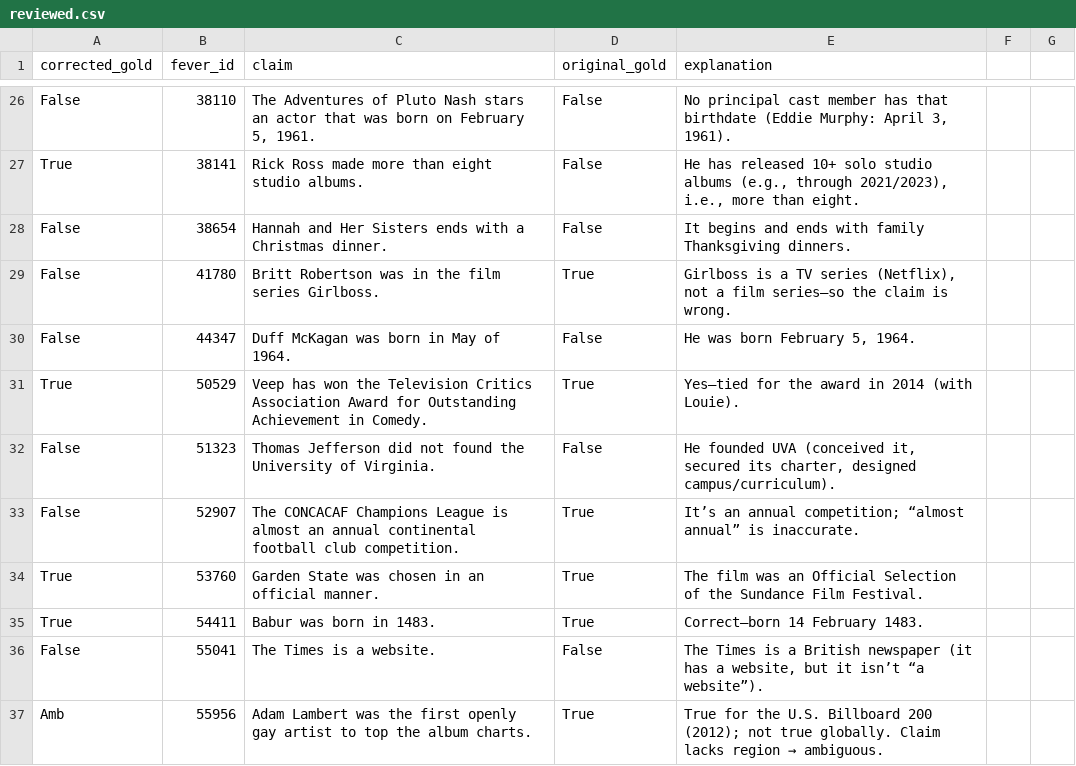
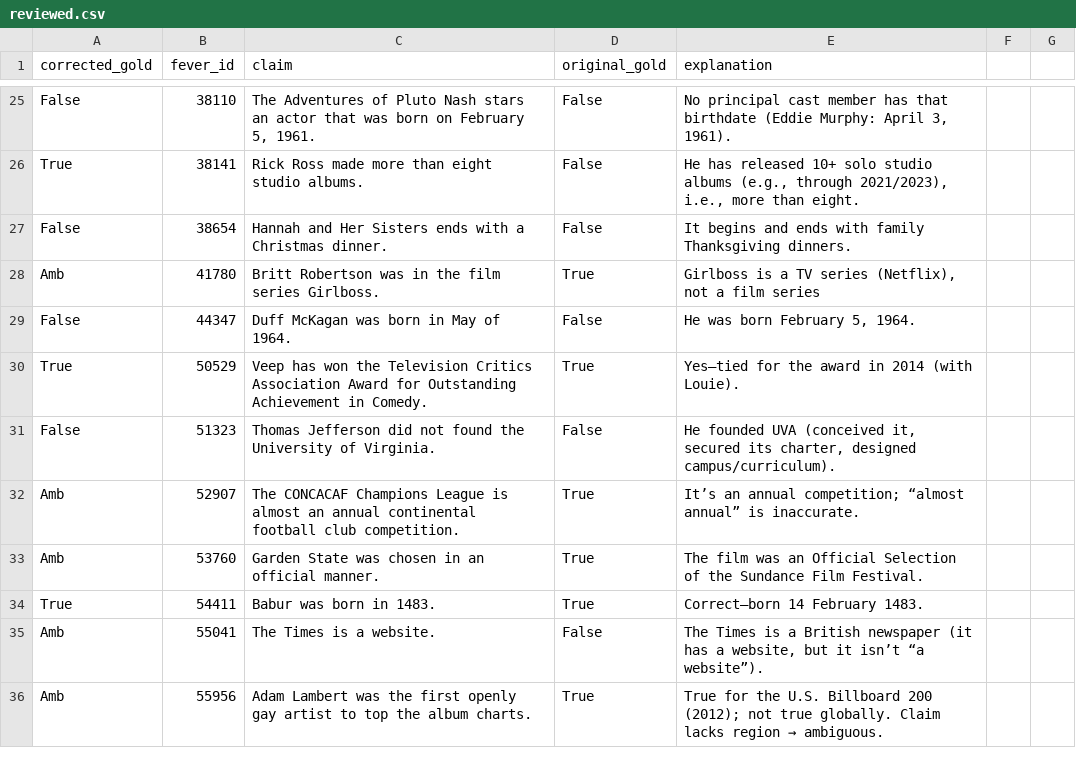
Before and after one commit to OriginalityAI/ai-citation-study, a CSV file: ai_slop_study/fever_1k_manual_clean/reviewed.csv, drawn as a sheet; only a part is shown, gaps mark what is left out; the diff covers the shown part only.

Commit message:
Manually review more claims

```diff
--- a/ai_slop_study/fever_1k_manual_clean/reviewed.csv
+++ b/ai_slop_study/fever_1k_manual_clean/reviewed.csv
@@ -28,3 +27,3 @@ True,38141,Rick Ross made more than eight studio albums.,False,"He has released
 False,38654,Hannah and Her Sisters ends with a Christmas dinner.,False,"It begins and ends with family Thanksgiving dinners."
-False,41780,Britt Robertson was in the film series Girlboss.,True,"Girlboss is a TV series (Netflix), not a film series—so the claim is wrong."
+Amb,41780,Britt Robertson was in the film series Girlboss.,True,"Girlboss is a TV series (Netflix), not a film series"
 False,44347,Duff McKagan was born in May of 1964.,False,"He was born February 5, 1964."
@@ -32,6 +31,6 @@ True,50529,Veep has won the Television Critics Association Award for Outstanding
 False,51323,Thomas Jefferson did not found the University of Virginia.,False,"He founded UVA (conceived it, secured its charter, designed campus/curriculum)."
-False,52907,The CONCACAF Champions League is almost an annual continental football club competition.,True,"It’s an annual competition; “almost annual” is inaccurate."
-True,53760,Garden State was chosen in an official manner.,True,"The film was an Official Selection of the Sundance Film Festival."
+Amb,52907,The CONCACAF Champions League is almost an annual continental football club competition.,True,"It’s an annual competition; “almost annual” is inaccurate."
+Amb,53760,Garden State was chosen in an official manner.,True,"The film was an Official Selection of the Sundance Film Festival."
 True,54411,Babur was born in 1483.,True,"Correct—born 14 February 1483."
-False,55041,The Times is a website.,False,"The Times is a British newspaper (it has a website, but it isn’t “a website”)."
+Amb,55041,The Times is a website.,False,"The Times is a British newspaper (it has a website, but it isn’t “a website”)."
 Amb,55956,Adam Lambert was the first openly gay artist to top the album charts.,True,"True for the U.S. Billboard 200 (2012); not true globally. Claim lacks region → ambiguous."
```
Also changed, not shown: 1 added row, 1 removed row and 13 edited cells elsewhere in this file.
